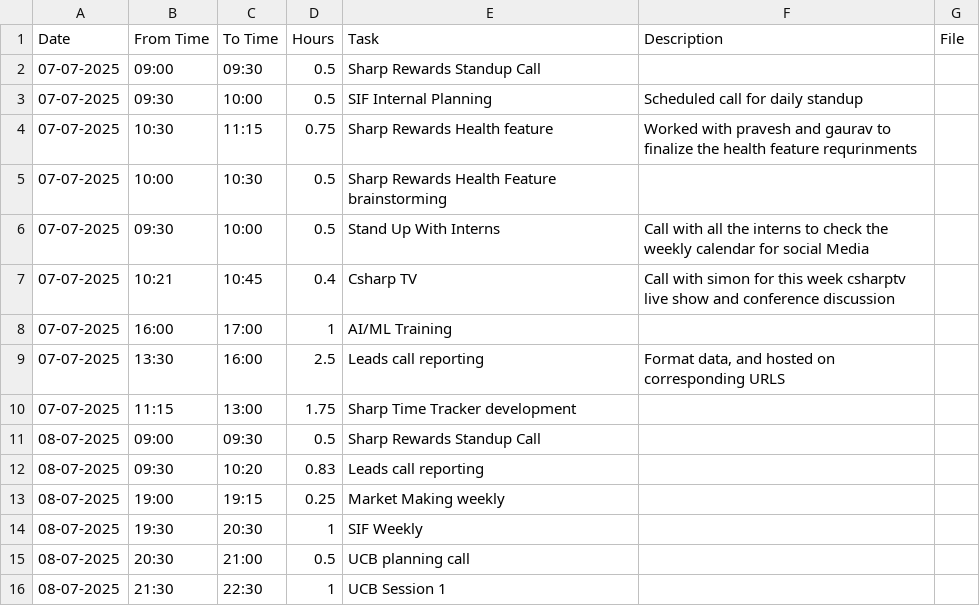
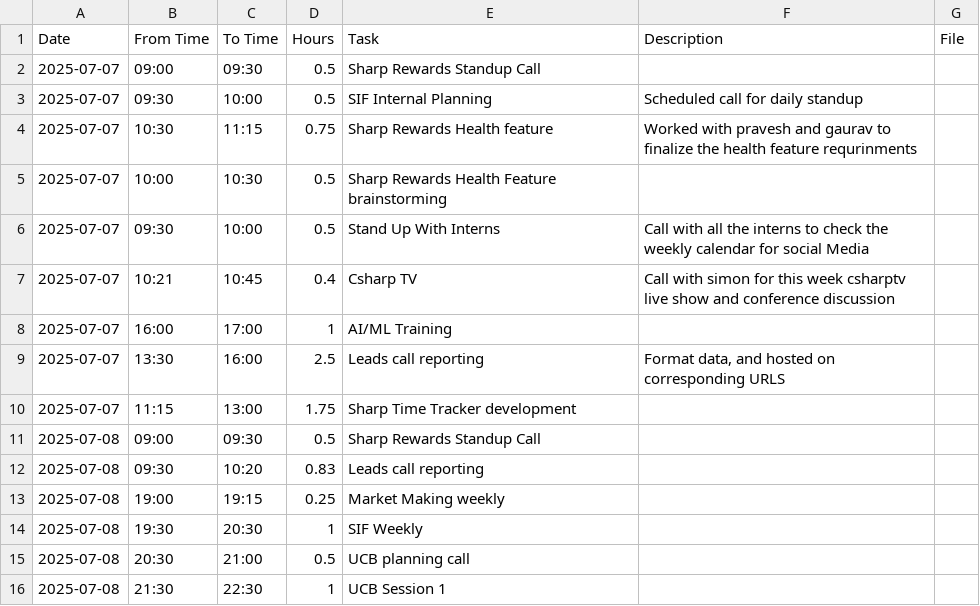
Before and after one commit to SharpEconomy/SharpTimeTracker, a CSV file: time_log.csv, drawn as a sheet.

Commit message:
Add files via upload

```diff
--- a/time_log.csv
+++ b/time_log.csv
@@ -1,16 +1,16 @@
 Date,From Time,To Time,Hours,Task,Description,File
-07-07-2025,09:00,09:30,0.5,Sharp Rewards Standup Call,,
-07-07-2025,09:30,10:00,0.5,SIF Internal Planning,Scheduled call for daily standup,
-07-07-2025,10:30,11:15,0.75,Sharp Rewards Health feature,Worked with pravesh and gaurav to finalize the health feature requrinments,
-07-07-2025,10:00,10:30,0.5,Sharp Rewards Health Feature brainstorming,,
-07-07-2025,09:30,10:00,0.5,Stand Up With Interns,Call with all the interns to check the weekly calendar for social Media,
-07-07-2025,10:21,10:45,0.4,Csharp TV,Call with simon for this week csharptv live show and conference discussion ,
-07-07-2025,16:00,17:00,1,AI/ML Training,,
-07-07-2025,13:30,16:00,2.5,Leads call reporting,"Format data, and hosted on corresponding URLS",
-07-07-2025,11:15,13:00,1.75,Sharp Time Tracker development,,
-08-07-2025,09:00,09:30,0.5,Sharp Rewards Standup Call,,
-08-07-2025,09:30,10:20,0.83,Leads call reporting,,
-08-07-2025,19:00,19:15,0.25,Market Making weekly,,
-08-07-2025,19:30,20:30,1,SIF Weekly,,
-08-07-2025,20:30,21:00,0.5,UCB planning call,,
-08-07-2025,21:30,22:30,1,UCB Session 1,,
+2025-07-07,09:00,09:30,0.5,Sharp Rewards Standup Call,,
+2025-07-07,09:30,10:00,0.5,SIF Internal Planning,Scheduled call for daily standup,
+2025-07-07,10:30,11:15,0.75,Sharp Rewards Health feature,Worked with pravesh and gaurav to finalize the health feature requrinments,
+2025-07-07,10:00,10:30,0.5,Sharp Rewards Health Feature brainstorming,,
+2025-07-07,09:30,10:00,0.5,Stand Up With Interns,Call with all the interns to check the weekly calendar for social Media,
+2025-07-07,10:21,10:45,0.4,Csharp TV,Call with simon for this week csharptv live show and conference discussion ,
+2025-07-07,16:00,17:00,1,AI/ML Training,,
+2025-07-07,13:30,16:00,2.5,Leads call reporting,"Format data, and hosted on corresponding URLS",
+2025-07-07,11:15,13:00,1.75,Sharp Time Tracker development,,
+2025-07-08,09:00,09:30,0.5,Sharp Rewards Standup Call,,
+2025-07-08,09:30,10:20,0.83,Leads call reporting,,
+2025-07-08,19:00,19:15,0.25,Market Making weekly,,
+2025-07-08,19:30,20:30,1,SIF Weekly,,
+2025-07-08,20:30,21:00,0.5,UCB planning call,,
+2025-07-08,21:30,22:30,1,UCB Session 1,,
```
